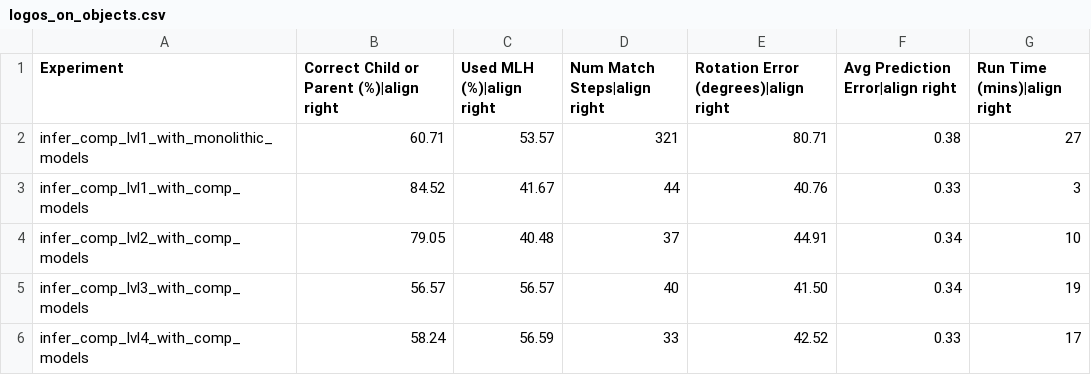
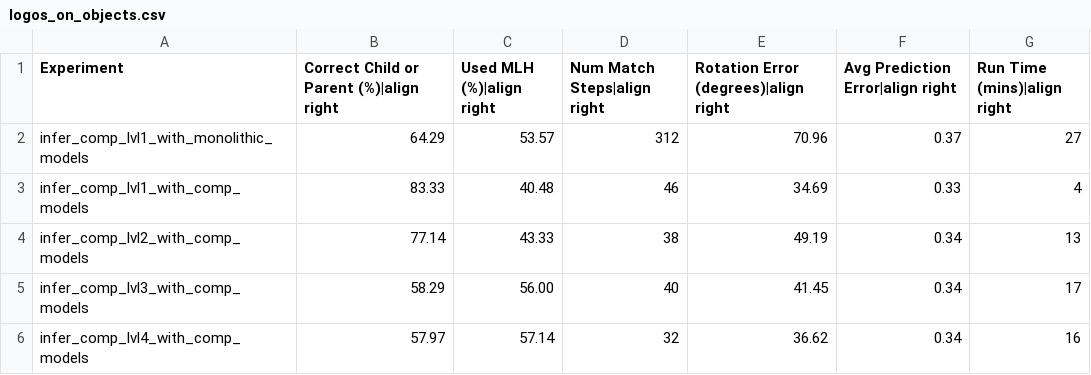
Before and after one commit to tristanls-tbp/tbp.monty, a CSV file: benchmarks/logos_on_objects.csv, drawn as a sheet.

```diff
--- a/benchmarks/logos_on_objects.csv
+++ b/benchmarks/logos_on_objects.csv
@@ -1,6 +1,6 @@
 Experiment,Correct Child or Parent (%)|align right,Used MLH (%)|align right,Num Match Steps|align right,Rotation Error (degrees)|align right,Avg Prediction Error|align right,Run Time (mins)|align right
-infer_comp_lvl1_with_monolithic_models,60.71,53.57,321,80.71,0.38,27
-infer_comp_lvl1_with_comp_models,84.52,41.67,44,40.76,0.33,3
-infer_comp_lvl2_with_comp_models,79.05,40.48,37,44.91,0.34,10
-infer_comp_lvl3_with_comp_models,56.57,56.57,40,41.50,0.34,19
-infer_comp_lvl4_with_comp_models,58.24,56.59,33,42.52,0.33,17
+infer_comp_lvl1_with_monolithic_models,64.29,53.57,312,70.96,0.37,27
+infer_comp_lvl1_with_comp_models,83.33,40.48,46,34.69,0.33,4
+infer_comp_lvl2_with_comp_models,77.14,43.33,38,49.19,0.34,13
+infer_comp_lvl3_with_comp_models,58.29,56.00,40,41.45,0.34,17
+infer_comp_lvl4_with_comp_models,57.97,57.14,32,36.62,0.34,16
```
Also changed, not shown: benchmarks/ycb_10objs.csv, benchmarks/ycb_77objs.csv, 2 other files.
